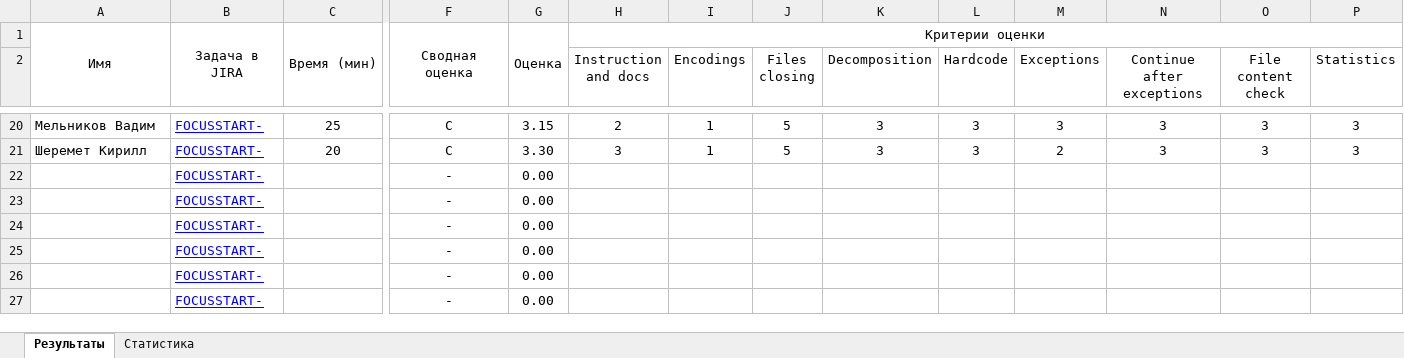
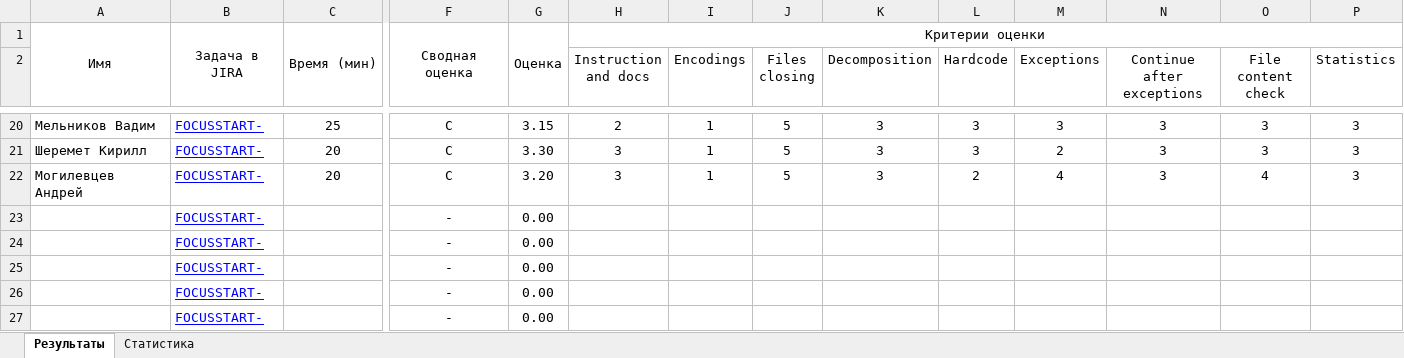
Before and after one commit to siarhei-sd/shift-java, an Excel workbook: 2024-3q/Котов- Сводные оценки.xlsx, sheet Результаты, drawn as a sheet; only a part is shown, gaps mark what is left out; values as stored, in another font and other column widths than the file's, no borders; removed rows and columns are numbered as before the commit, all else as after; rows hold the shown columns only; the diff names each change by its address in the sheet, - before the commit and + after, or states it on an @@ line.

Commit message:
Могилевцев Андрей

```diff
--- a/2024-3q/Котов- Сводные оценки.xlsx (sheet Результаты)
+++ b/2024-3q/Котов- Сводные оценки.xlsx (sheet Результаты)
-row 22:  | FOCUSSTART- |  | - | 0.00
+row 22: Могилевцев Андрей | FOCUSSTART- | 20 | C | 3.20 | 3 | 1 | 5 | 3 | 2 | 4 | 3 | 4 | 3
```
Also changed, not shown: sheet Статистика, 16 other files.
